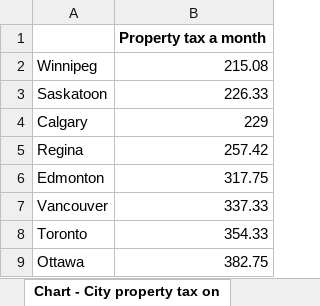
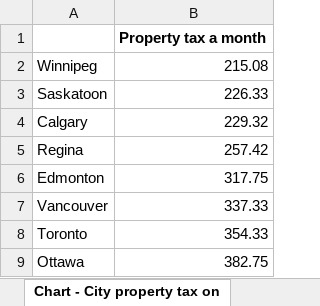
Before and after one commit to hassanaliarshad110/calgary-data-desk, an Excel workbook: web/studies/what-calgarians-pay/what-calgarians-pay-figures.xlsx, sheet Chart - City property tax on, drawn as a sheet; values as stored, in another font and other column widths than the file's, no borders; the diff names each change by its address in the sheet, - before the commit and + after, or states it on an @@ line.

```diff
--- a/web/studies/what-calgarians-pay/what-calgarians-pay-figures.xlsx (sheet Chart - City property tax on)
+++ b/web/studies/what-calgarians-pay/what-calgarians-pay-figures.xlsx (sheet Chart - City property tax on)
-B4: 229
+B4: 229.32
```
Also changed, not shown: sheet About, sheet Sources, sheet Chart - A typical Calgary ho, sheet City property tax on a typic, sheet Chart - City utility bill fo, sheet City property tax for every, 1 more sheet, 6 other files.
